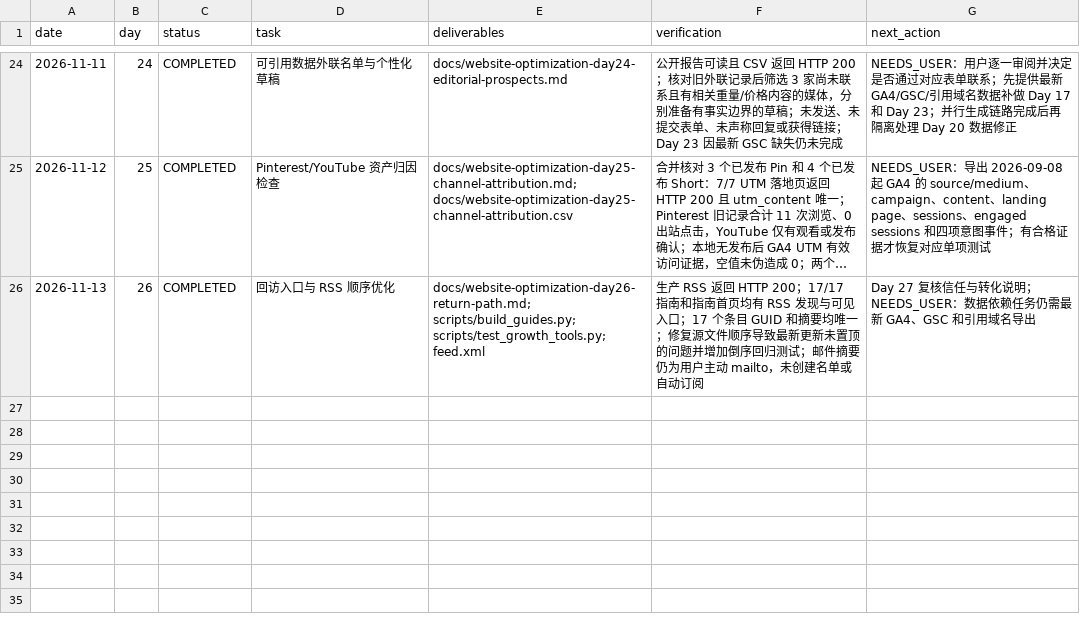
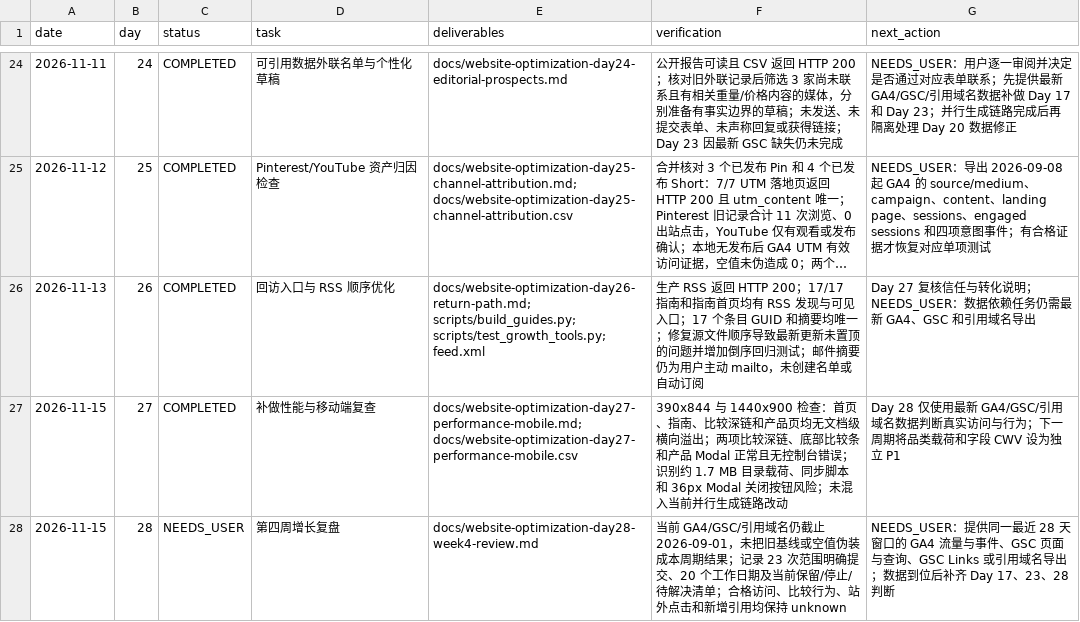
Before and after one commit to guanxu0813-sys/my_camping_website, a CSV file: docs/website-optimization-sop-log.csv, drawn as a sheet; only a part is shown, gaps mark what is left out; long unchanged cells end in …; the diff names each change by its address in the sheet, - before the commit and + after, or states it on an @@ line.

Commit message:
docs: complete week four optimization review

```diff
--- a/docs/website-optimization-sop-log.csv
+++ b/docs/website-optimization-sop-log.csv
+row 27: 2026-11-15 | 27 | COMPLETED | 补做性能与移动端复查 | docs/website-optimization-day27-performance-mobile.md; docs/website-optimization-day27-performance-mobile.csv | 390x844 与 1440x900 检查：首页、指南、比较深链和产品页均无文档级横向溢出；两项比较深链、底部比较条和产品 Modal 正常且无控制台错误；识别约 1.7 MB 目录载荷、同步脚本和 36px Modal 关闭按钮风险；未混入当前并行生成链路改动 | Day 28 仅使用最新 GA4/GSC/引用域名数据判断真实访问与行为；下一周期将品类载荷和字段 CWV 设为独立 P1
+row 28: 2026-11-15 | 28 | NEEDS_USER | 第四周增长复盘 | docs/website-optimization-day28-week4-review.md | 当前 GA4/GSC/引用域名仍截止 2026-09-01，未把旧基线或空值伪装成本周期结果；记录 23 次范围明确提交、20 个工作日期及当前保留/停止/待解决清单；合格访问、比较行为、站外点击和新增引用均保持 unknown | NEEDS_USER：提供同一最近 28 天窗口的 GA4 流量与事件、GSC 页面与查询、GSC Links 或引用域名导出；数据到位后补齐 Day 17、23、28 判断
```
Also changed, not shown: 3 other files.
